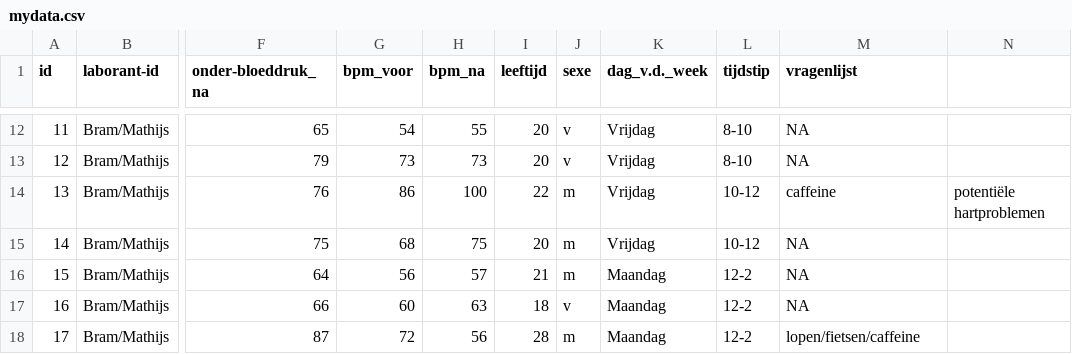
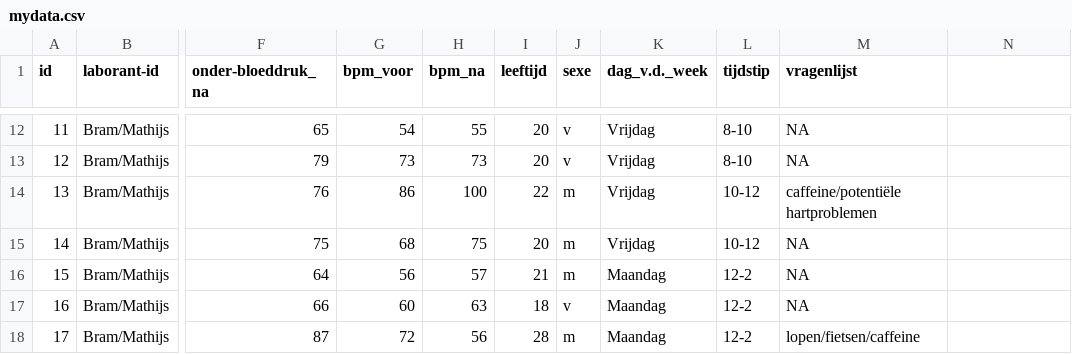
Before and after one commit to Random-Derp/Bloeddruk_muziek, a CSV file: mydata.csv, drawn as a sheet; only a part is shown, gaps mark what is left out; the diff names each change by its address in the sheet, - before the commit and + after, or states it on an @@ line.

Commit message:
Update mydata.csv

```diff
--- a/mydata.csv
+++ b/mydata.csv
-M14 (vragenlijst): caffeine
+M14 (vragenlijst): caffeine/potentiële hartproblemen
-N14: potentiële hartproblemen
+N14: (empty)
```
